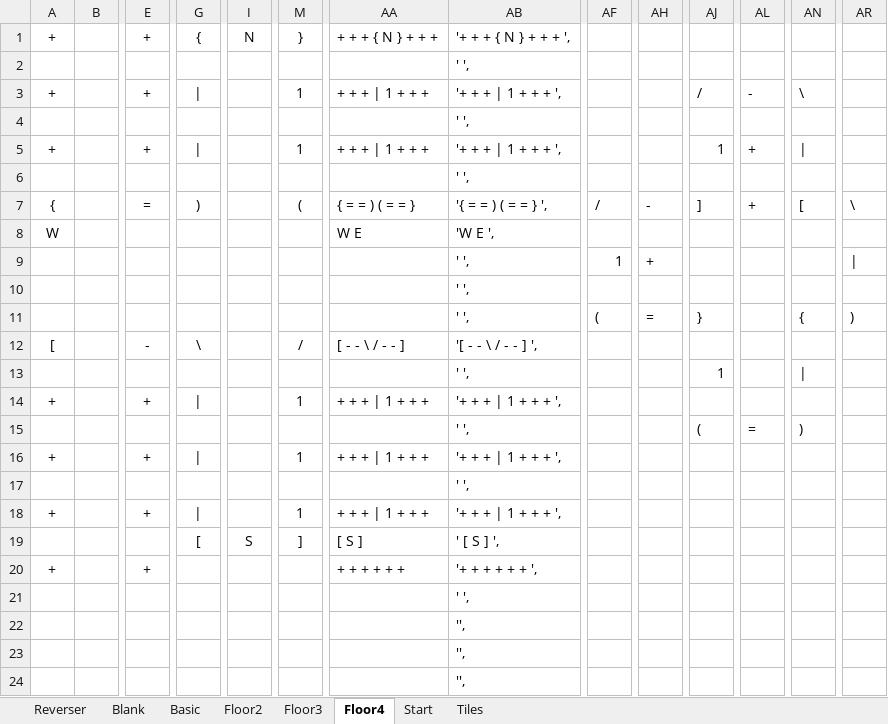
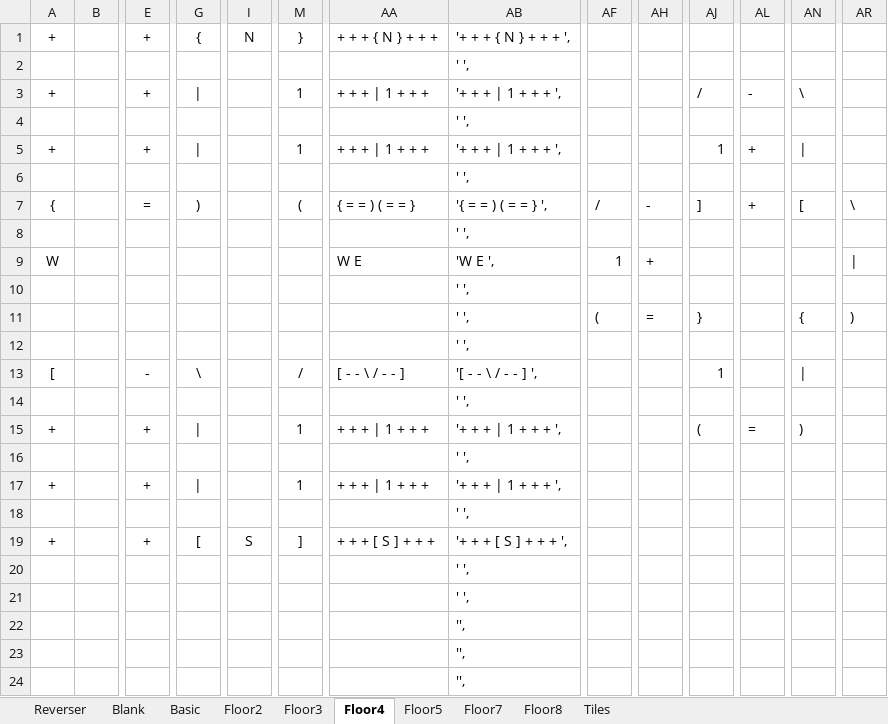
Before and after one commit to kwoolter/ZeldaQuest, an Excel workbook: model/data/floor builder 20170429.xlsx, sheet Floor4, drawn as a sheet; only a part is shown, gaps mark what is left out; values as stored, in another font and other column widths than the file's, no borders; conditional formats not drawn; removed rows and columns are numbered as before the commit, all else as after; rows hold the shown columns only; the diff names each change by its address in the sheet, - before the commit and + after, or states it on an @@ line.

```diff
--- a/model/data/floor builder 20170429.xlsx (sheet Floor4)
+++ b/model/data/floor builder 20170429.xlsx (sheet Floor4)
-sheet tab: Start
+sheet tab: Floor5
+sheet tab: Floor7
+sheet tab: Floor8
+row 8:  |  |  |  |  |  |  | ' ',
-AF9: (empty)
+AF9: 1
-AH9: (empty)
+AH9: +
-AR9: (empty)
+AR9: |
-row 9:  |  |  |  |  |  |  | ' ', | 1 | +
+row 12:  |  |  |  |  |  |  | ' ',
-AJ13: (empty)
+AJ13: 1
-AN13: (empty)
+AN13: |
-row 13:  |  |  |  |  |  |  | ' ', |  |  | 1
+row 14:  |  |  |  |  |  |  | ' ',
-AJ15: (empty)
+AJ15: (
-AL15: (empty)
+AL15: =
-AN15: (empty)
+AN15: )
-row 15:  |  |  |  |  |  |  | ' ', |  |  | ( | = | )
+row 16:  |  |  |  |  |  |  | ' ',
-G19: |
+G19: [
-I19: (empty)
+I19: S
-M19: 1
+M19: ]
-AA19: + + + | 1 + + +
+AA19: + + + [ S ] + + +
-AB19: '+ + + | 1 + + + ',
+AB19: '+ + + [ S ] + + + ',
-row 19:  |  |  | [ | S | ] | [ S ] | ' [ S ] ',
-row 20: + |  | + |  |  |  | + + + + + + | '+ + + + + + ',
+row 20:  |  |  |  |  |  |  | ' ',
```
Also changed, not shown: sheet Floor2, formulas that keep their value, 9 other files.
